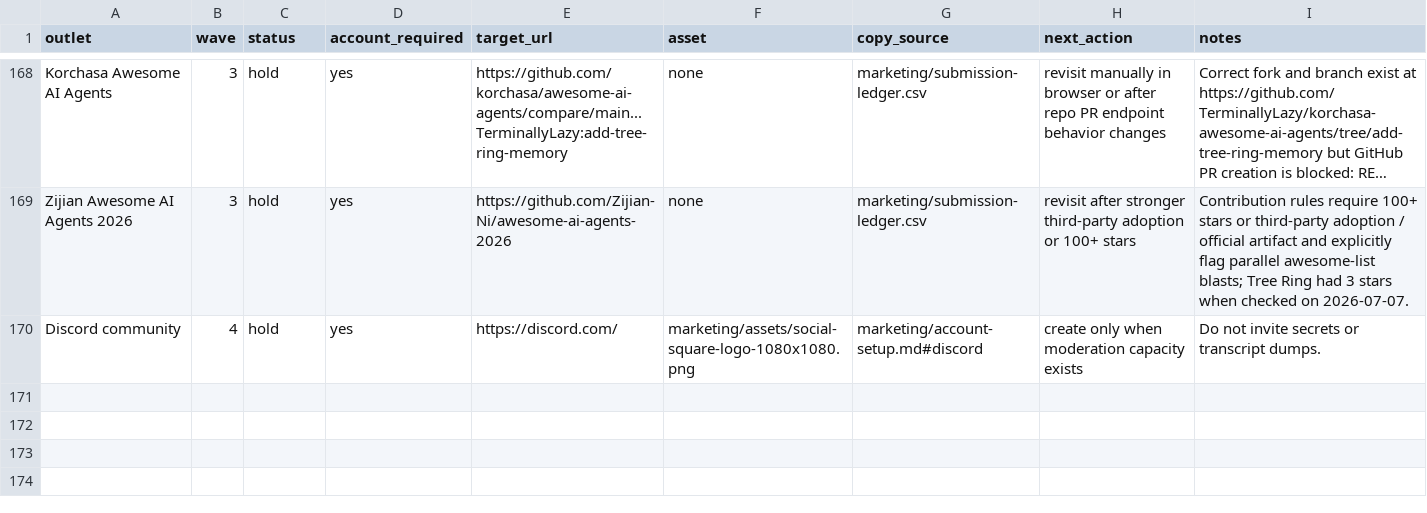
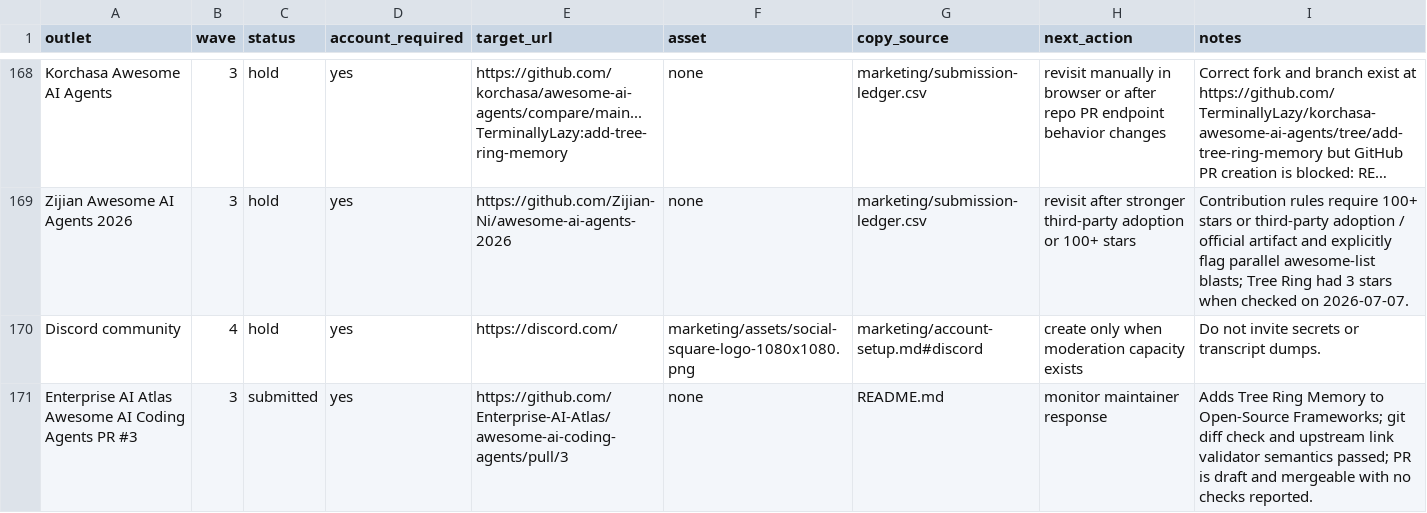
Before and after one commit to TerminallyLazy/Tree-Ring-Memory, a CSV file: marketing/outreach-crm.csv, drawn as a sheet; only a part is shown, gaps mark what is left out; long unchanged cells end in …; the diff names each change by its address in the sheet, - before the commit and + after, or states it on an @@ line.

```diff
--- a/marketing/outreach-crm.csv
+++ b/marketing/outreach-crm.csv
+row 171: Enterprise AI Atlas Awesome AI Coding Agents PR #3 | 3 | submitted | yes | https://github.com/Enterprise-AI-Atlas/awesome-ai-coding-agents/pull/3 | none | README.md | monitor maintainer response | Adds Tree Ring Memory to Open-Source Frameworks; git diff check and upstream link validator semantics passed; PR is draft and mergeable with no checks reported.
```
Also changed, not shown: marketing/submission-ledger.csv, 3 other files.
